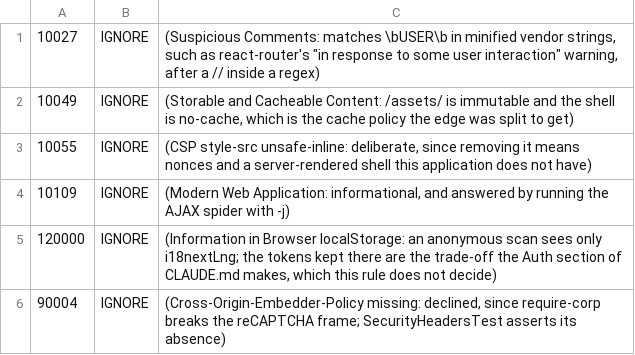
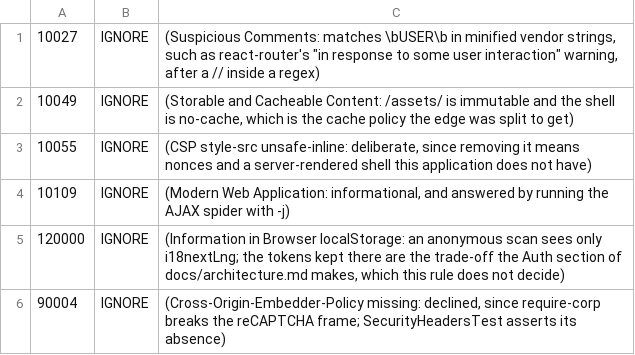
Before and after one commit to dominiksmolinski3/KanbanProject, a TSV file: .zap/rules.tsv, drawn as a sheet.

Commit message:
chore: tidy the docs, the test names and the gosu leftovers
Rename CLAUDE.md to CONTRIBUTING.md, so GitHub links it from every new
pull request, and point the READMEs, docs/architecture.md, the workflows
and the ZAP rules at it.

Delete docs/dependency-backlog-audit.md, a one-off write-up of PRs
61-121, and drop the review finding ids from the docs, the test names and
the bundle-size message; the sentences now say what they meant.

The postgres pin runs as uid 70 without gosu, so drop the dependency
sweep's gosu skip and the restore drill's root branch.

```diff
--- a/.zap/rules.tsv
+++ b/.zap/rules.tsv
@@ -4,3 +4,3 @@
 10109	IGNORE	(Modern Web Application: informational, and answered by running the AJAX spider with -j)
-120000	IGNORE	(Information in Browser localStorage: an anonymous scan sees only i18nextLng; the tokens kept there are the trade-off the Auth section of CLAUDE.md makes, which this rule does not decide)
+120000	IGNORE	(Information in Browser localStorage: an anonymous scan sees only i18nextLng; the tokens kept there are the trade-off the Auth section of docs/architecture.md makes, which this rule does not decide)
 90004	IGNORE	(Cross-Origin-Embedder-Policy missing: declined, since require-corp breaks the reCAPTCHA frame; SecurityHeadersTest asserts its absence)
```
Also changed, not shown: 19 other files.
